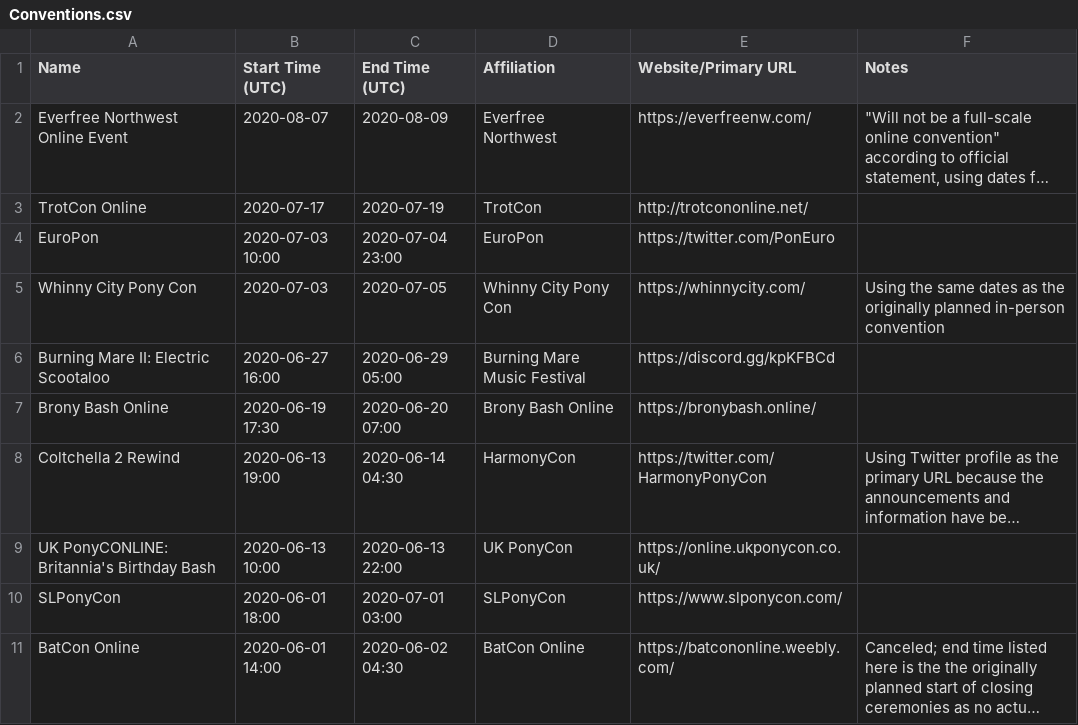
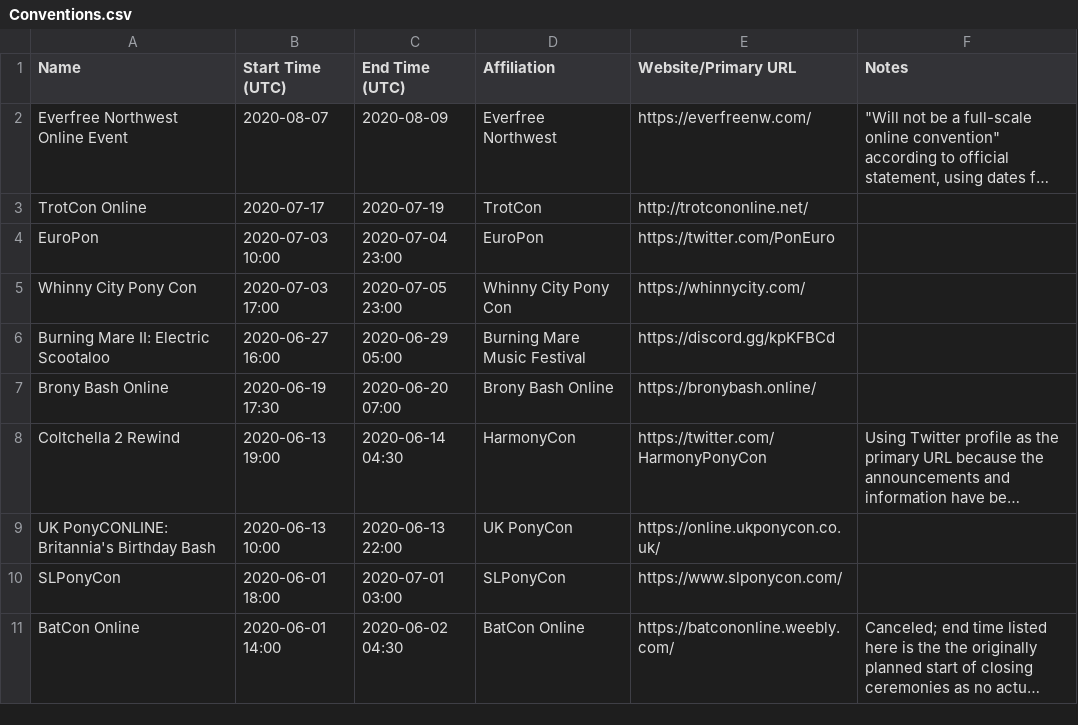
Before and after one commit to jack126guy/online-pony-events-covid-19, a CSV file: Conventions.csv, drawn as a sheet; only a part is shown; long unchanged cells end in ….

Commit message:
Fill in times for Whinny City

```diff
--- a/Conventions.csv
+++ b/Conventions.csv
@@ -4,3 +4,3 @@ TrotCon Online,2020-07-17,2020-07-19,TrotCon,http://trotcononline.net/,
 EuroPon,2020-07-03 10:00,2020-07-04 23:00,EuroPon,https://twitter.com/PonEuro,
-Whinny City Pony Con,2020-07-03,2020-07-05,Whinny City Pony Con,https://whinnycity.com/,Using the same dates as the originally planned in-person convention
+Whinny City Pony Con,2020-07-03 17:00,2020-07-05 23:00,Whinny City Pony Con,https://whinnycity.com/,
 Burning Mare II: Electric Scootaloo,2020-06-27 16:00,2020-06-29 05:00,Burning Mare Music Festival,https://discord.gg/kpKFBCd,
```
